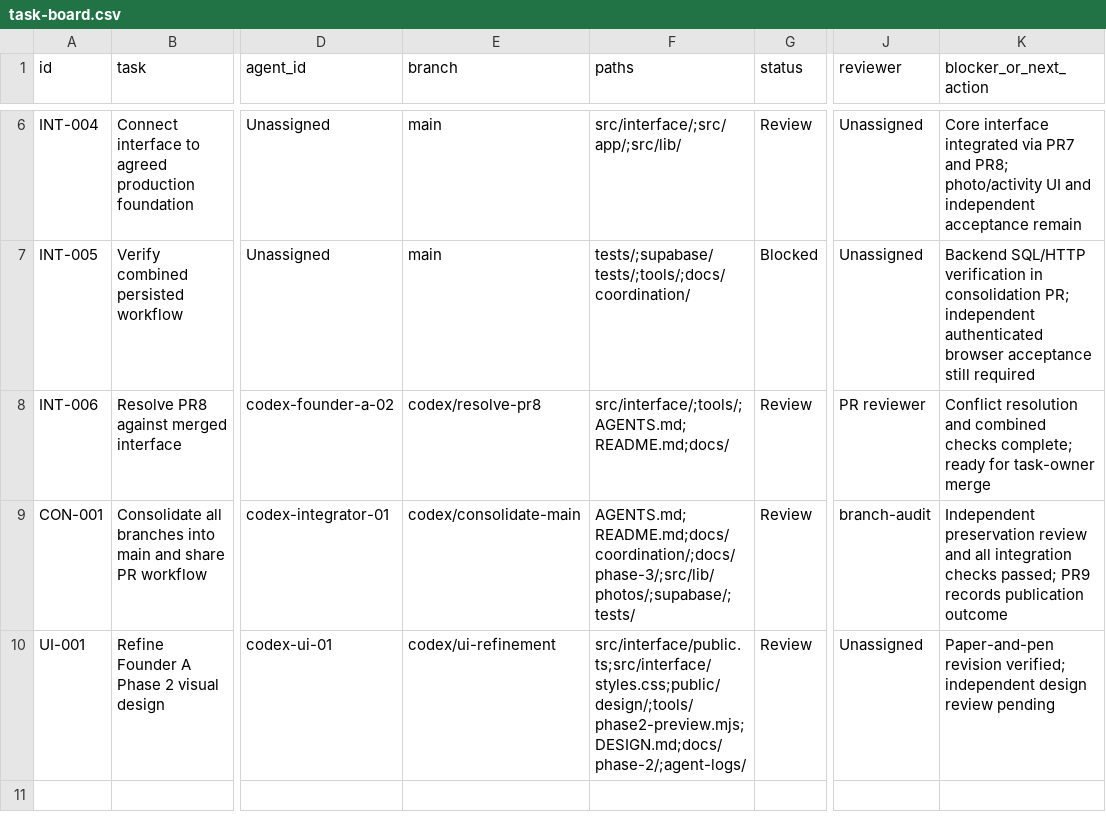
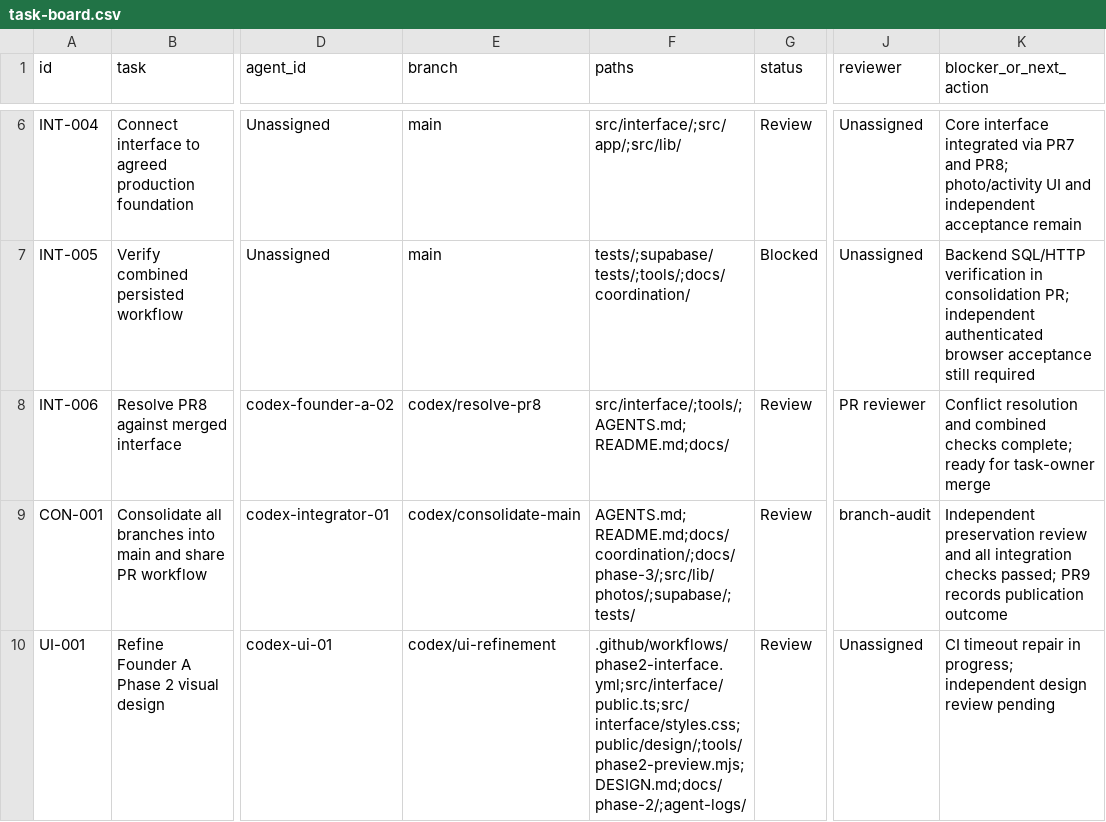
Before and after one commit to AI-In-Bussiness/Lost-Link, a CSV file: docs/coordination/task-board.csv, drawn as a sheet; only a part is shown, gaps mark what is left out; the diff names each change by its address in the sheet, - before the commit and + after, or states it on an @@ line.

Commit message:
Reserve browser test time after slow CI dependency installs

```diff
--- a/docs/coordination/task-board.csv
+++ b/docs/coordination/task-board.csv
-F10 (paths): src/interface/public.ts;src/interface/styles.css;public/design/;tools/phase2-preview.mjs;DESIGN.md;docs/phase-2/;agent-logs/
+F10 (paths): .github/workflows/phase2-interface.yml;src/interface/public.ts;src/interface/styles.css;public/design/;tools/phase2-preview.mjs;DESIGN.md;docs/phase-2/;agent-logs/
-K10 (blocker_or_next_action): Paper-and-pen revision verified; independent design…
+K10 (blocker_or_next_action): CI timeout repair in progress; independent design…
```
Also changed, not shown: 2 other files.
